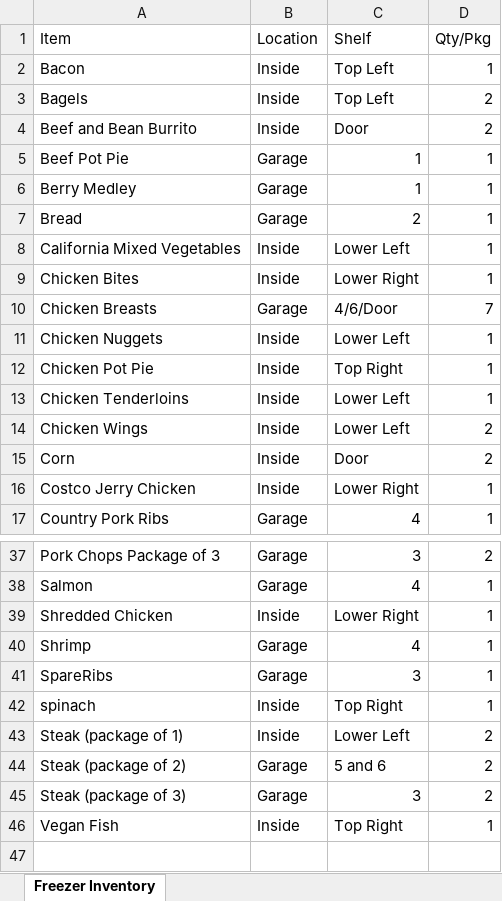
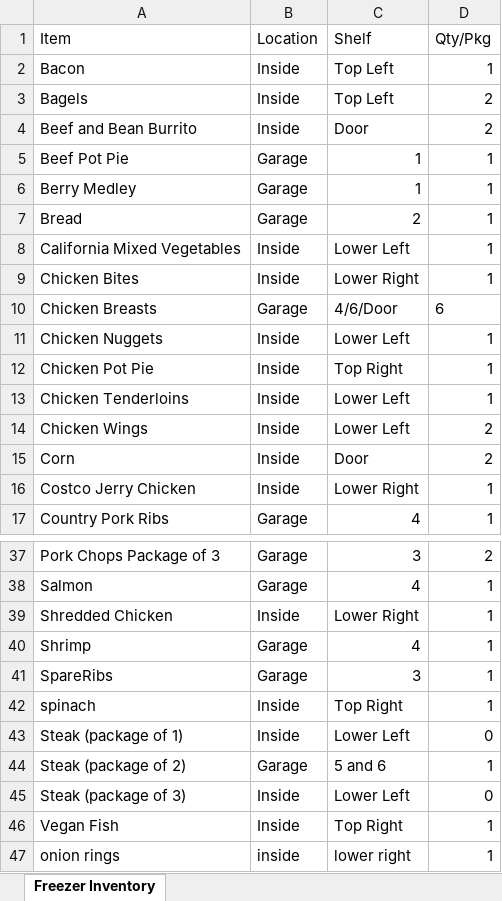
Before and after one commit to jdjackman1953/Freezer, an Excel workbook: FreezerInventory.xlsm, sheet Freezer Inventory, drawn as a sheet; only a part is shown, gaps mark what is left out; values as stored, in another font and other column widths than the file's, no borders; table styles not drawn; the diff names each change by its address in the sheet, - before the commit and + after, or states it on an @@ line.

Commit message:
Convert Qty to integer and save file and exit.

```diff
--- a/FreezerInventory.xlsm (sheet Freezer Inventory)
+++ b/FreezerInventory.xlsm (sheet Freezer Inventory)
-D10 (Qty/Pkg): 7
+D10 (Qty/Pkg): 6
-D43 (Qty/Pkg): 2
+D43 (Qty/Pkg): 0
-D44 (Qty/Pkg): 2
+D44 (Qty/Pkg): 1
-B45 (Location): Garage
+B45 (Location): Inside
-C45 (Shelf): 3
+C45 (Shelf): Lower Left
-D45 (Qty/Pkg): 2
+D45 (Qty/Pkg): 0
+row 47: onion rings | inside | lower right | 1
```
